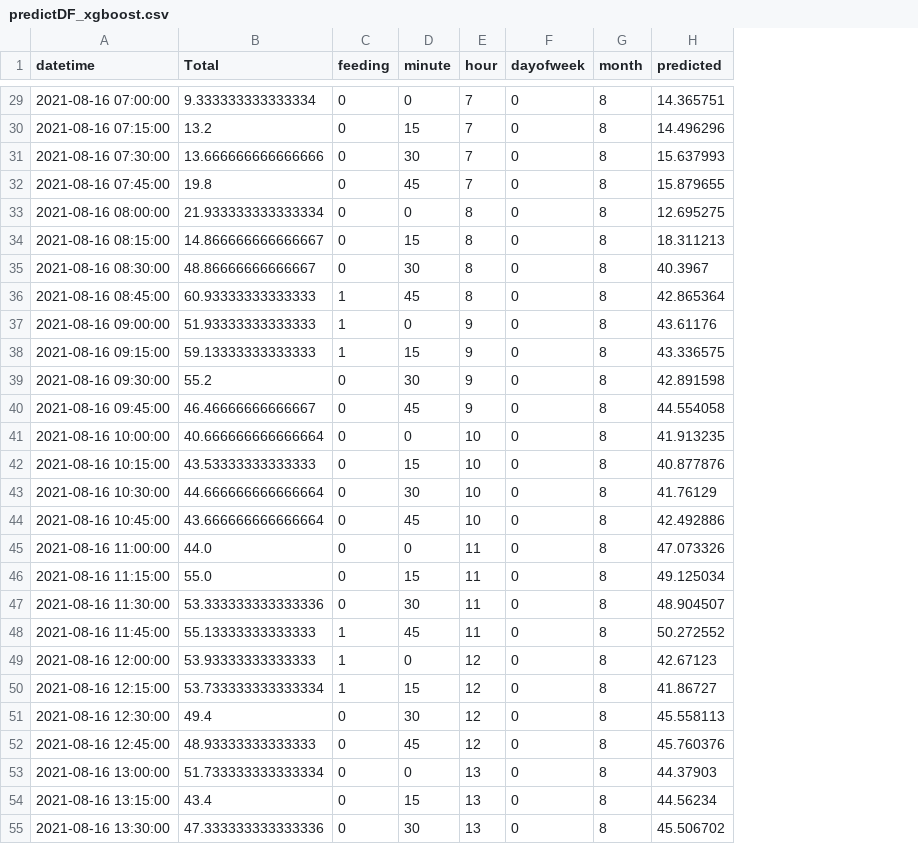
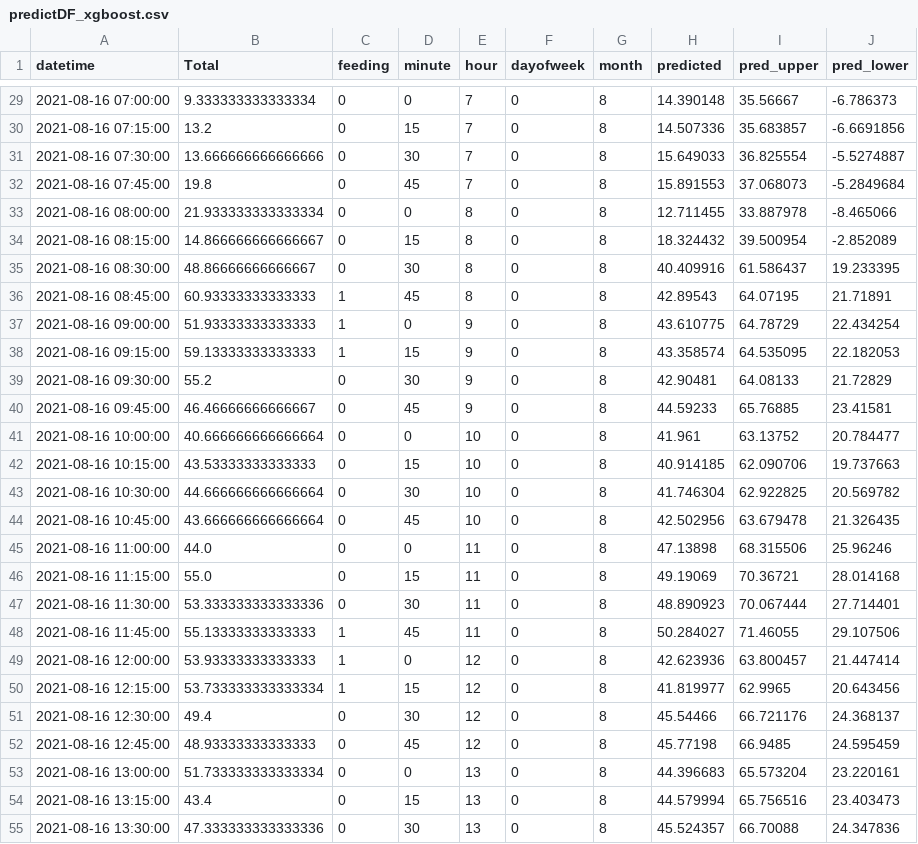
Before and after one commit to alexkychen/zebrafish-monitor, a CSV file: data/predictDF_xgboost.csv, drawn as a sheet; only a part is shown, gaps mark what is left out; the diff covers the shown part only; the diff names each change by its address in the sheet, - before the commit and + after, or states it on an @@ line.

```diff
--- a/data/predictDF_xgboost.csv
+++ b/data/predictDF_xgboost.csv
+column I (pred_upper), rows 29-55: 35.56667 | 35.683857 | 36.825554 | 37.068073 | 33.887978 | 39.500954 | 61.586437 | 64.07195 | 64.78729 | 64.535095 | 64.08133 | 65.76885 | 63.13752 | 62.090706 | 62.922825 | 63.679478 | 68.315506 | 70.36721 | 70.067444 | 71.46055 | 63.800457 | 62.9965 | 66.721176 | 66.9485 | 65.573204 | 65.756516 | 66.70088
+column J (pred_lower), rows 29-55: -6.786373 | -6.6691856 | -5.5274887 | -5.2849684 | -8.465066 | -2.852089 | 19.233395 | 21.71891 | 22.434254 | 22.182053 | 21.72829 | 23.41581 | 20.784477 | 19.737663 | 20.569782 | 21.326435 | 25.96246 | 28.014168 | 27.714401 | 29.107506 | 21.447414 | 20.643456 | 24.368137 | 24.595459 | 23.220161 | 23.403473 | 24.347836
-H29 (predicted): 14.365751
+H29 (predicted): 14.390148
-H30 (predicted): 14.496296
+H30 (predicted): 14.507336
-H31 (predicted): 15.637993
+H31 (predicted): 15.649033
-H32 (predicted): 15.879655
+H32 (predicted): 15.891553
-H33 (predicted): 12.695275
+H33 (predicted): 12.711455
-H34 (predicted): 18.311213
+H34 (predicted): 18.324432
-H35 (predicted): 40.3967
+H35 (predicted): 40.409916
-H36 (predicted): 42.865364
+H36 (predicted): 42.89543
-H37 (predicted): 43.61176
+H37 (predicted): 43.610775
-H38 (predicted): 43.336575
+H38 (predicted): 43.358574
-H39 (predicted): 42.891598
+H39 (predicted): 42.90481
-H40 (predicted): 44.554058
+H40 (predicted): 44.59233
-H41 (predicted): 41.913235
+H41 (predicted): 41.961
-H42 (predicted): 40.877876
+H42 (predicted): 40.914185
-H43 (predicted): 41.76129
+H43 (predicted): 41.746304
-H44 (predicted): 42.492886
+H44 (predicted): 42.502956
-H45 (predicted): 47.073326
+H45 (predicted): 47.13898
-H46 (predicted): 49.125034
+H46 (predicted): 49.19069
-H47 (predicted): 48.904507
+H47 (predicted): 48.890923
-H48 (predicted): 50.272552
+H48 (predicted): 50.284027
-H49 (predicted): 42.67123
+H49 (predicted): 42.623936
-H50 (predicted): 41.86727
+H50 (predicted): 41.819977
-H51 (predicted): 45.558113
+H51 (predicted): 45.54466
-H52 (predicted): 45.760376
+H52 (predicted): 45.77198
-H53 (predicted): 44.37903
+H53 (predicted): 44.396683
-H54 (predicted): 44.56234
+H54 (predicted): 44.579994
-H55 (predicted): 45.506702
+H55 (predicted): 45.524357
```
Also changed, not shown: 69 edited cells elsewhere in this file, 3 other files.
